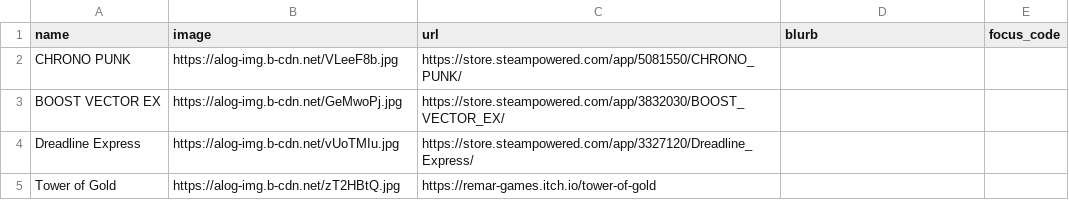
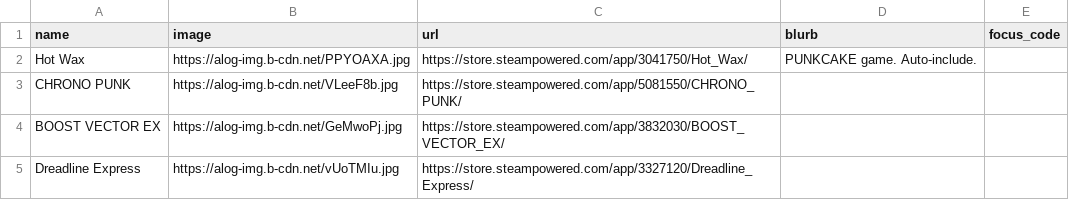
Before and after one commit to RaycatWhoDat/games-list, a CSV file: public/games.csv, drawn as a sheet; only a part is shown; the shorter side is filled out with more unchanged rows; the diff names each change by its address in the sheet, - before the commit and + after, or states it on an @@ line.

Commit message:
Add 'Hot Wax' game entry to games.csv
Added a new game entry for 'Hot Wax' with its details.

```diff
--- a/public/games.csv
+++ b/public/games.csv
+row 2: Hot Wax | https://alog-img.b-cdn.net/PPYOAXA.jpg | https://store.steampowered.com/app/3041750/Hot_Wax/ | PUNKCAKE game. Auto-include.
```
